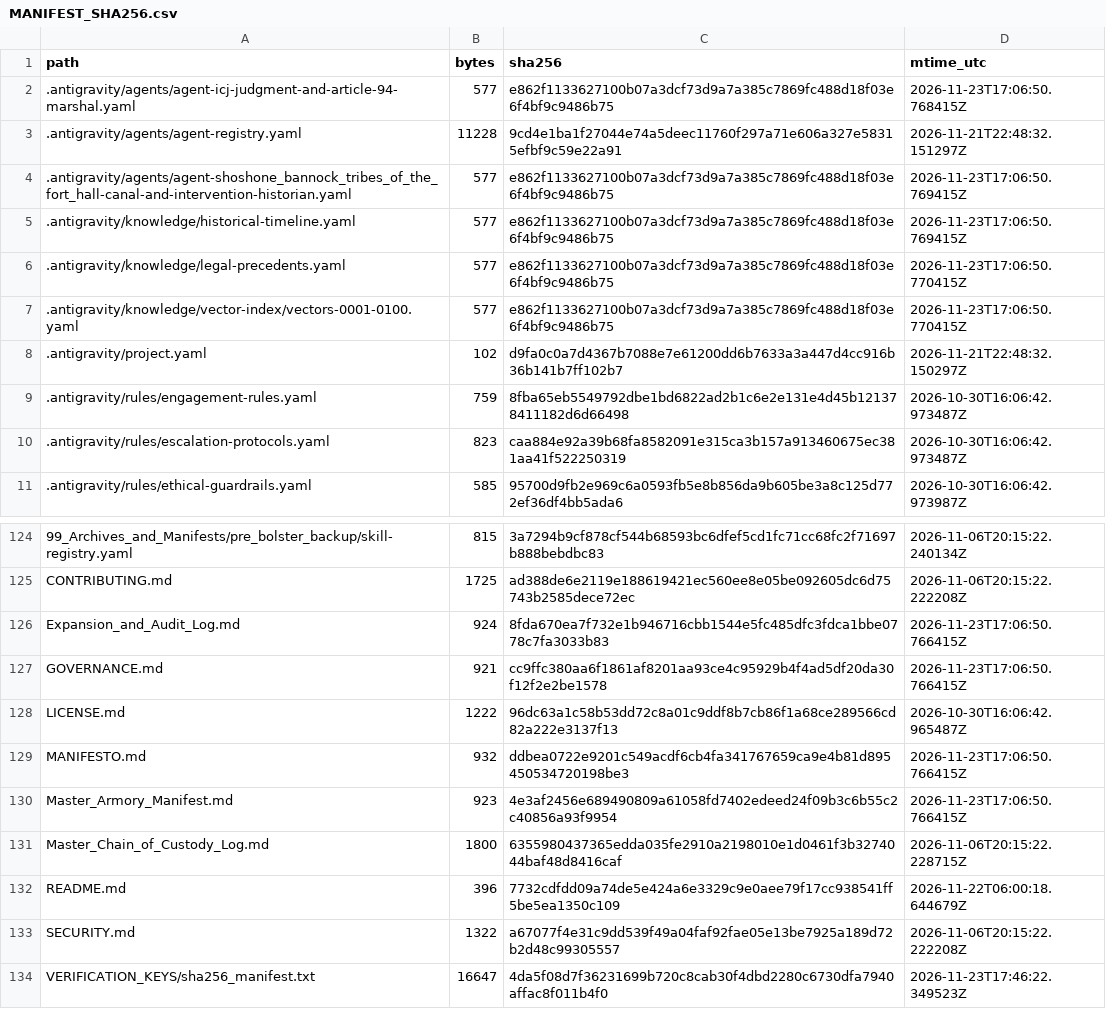
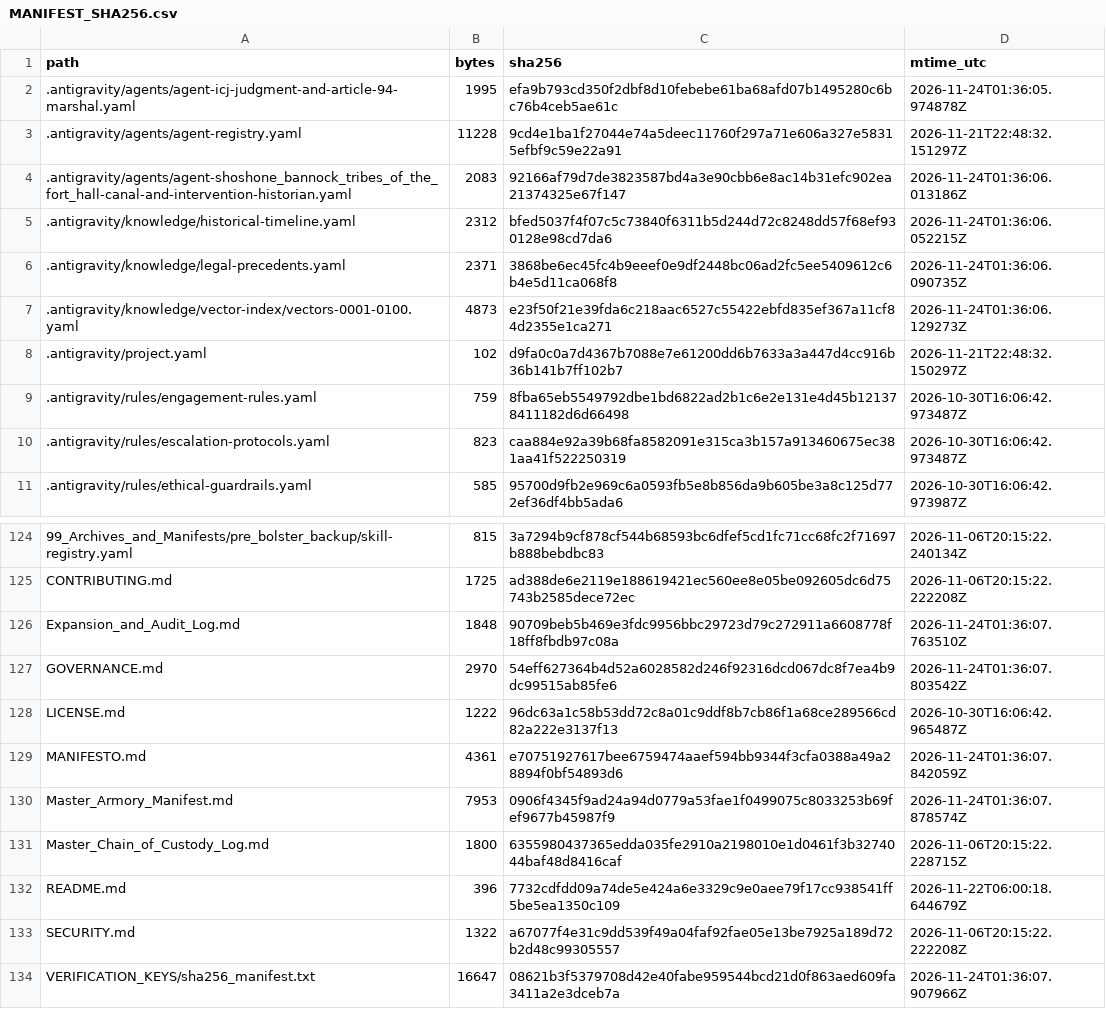
Before and after one commit to GlobalRestitutionAlliance/turtle-island-us-id-shoshone-bannock-tribes-of-the-fort-hall-master-litigation, a CSV file: 99_Archives_and_Manifests/MANIFEST_SHA256.csv, drawn as a sheet; only a part is shown, gaps mark what is left out; the diff covers the shown part only.

```diff
--- a/99_Archives_and_Manifests/MANIFEST_SHA256.csv
+++ b/99_Archives_and_Manifests/MANIFEST_SHA256.csv
@@ -1,8 +1,8 @@
 path,bytes,sha256,mtime_utc
-.antigravity/agents/agent-icj-judgment-and-article-94-marshal.yaml,577,e862f1133627100b07a3dcf73d9a7a385c7869fc488d18f03e6f4bf9c9486b75,2026-11-23T17:06:50.768415Z
+.antigravity/agents/agent-icj-judgment-and-article-94-marshal.yaml,1995,efa9b793cd350f2dbf8d10febebe61ba68afd07b1495280c6bc76b4ceb5ae61c,2026-11-24T01:36:05.974878Z
 .antigravity/agents/agent-registry.yaml,11228,9cd4e1ba1f27044e74a5deec11760f297a71e606a327e58315efbf9c59e22a91,2026-11-21T22:48:32.151297Z
-.antigravity/agents/agent-shoshone_bannock_tribes_of_the_fort_hall-canal-and-intervention-historian.yaml,577,e862f1133627100b07a3dcf73d9a7a385c7869fc488d18f03e6f4bf9c9486b75,2026-11-23T17:06:50.769415Z
-.antigravity/knowledge/historical-timeline.yaml,577,e862f1133627100b07a3dcf73d9a7a385c7869fc488d18f03e6f4bf9c9486b75,2026-11-23T17:06:50.769415Z
-.antigravity/knowledge/legal-precedents.yaml,577,e862f1133627100b07a3dcf73d9a7a385c7869fc488d18f03e6f4bf9c9486b75,2026-11-23T17:06:50.770415Z
-.antigravity/knowledge/vector-index/vectors-0001-0100.yaml,577,e862f1133627100b07a3dcf73d9a7a385c7869fc488d18f03e6f4bf9c9486b75,2026-11-23T17:06:50.770415Z
+.antigravity/agents/agent-shoshone_bannock_tribes_of_the_fort_hall-canal-and-intervention-historian.yaml,2083,92166af79d7de3823587bd4a3e90cbb6e8ac14b31efc902ea21374325e67f147,2026-11-24T01:36:06.013186Z
+.antigravity/knowledge/historical-timeline.yaml,2312,bfed5037f4f07c5c73840f6311b5d244d72c8248dd57f68ef930128e98cd7da6,2026-11-24T01:36:06.052215Z
+.antigravity/knowledge/legal-precedents.yaml,2371,3868be6ec45fc4b9eeef0e9df2448bc06ad2fc5ee5409612c6b4e5d11ca068f8,2026-11-24T01:36:06.090735Z
+.antigravity/knowledge/vector-index/vectors-0001-0100.yaml,4873,e23f50f21e39fda6c218aac6527c55422ebfd835ef367a11cf84d2355e1ca271,2026-11-24T01:36:06.129273Z
 .antigravity/project.yaml,102,d9fa0c0a7d4367b7088e7e61200dd6b7633a3a447d4cc916b36b141b7ff102b7,2026-11-21T22:48:32.150297Z
@@ -125,7 +125,7 @@ path,bytes,sha256,mtime_utc
 CONTRIBUTING.md,1725,ad388de6e2119e188619421ec560ee8e05be092605dc6d75743b2585dece72ec,2026-11-06T20:15:22.222208Z
-Expansion_and_Audit_Log.md,924,8fda670ea7f732e1b946716cbb1544e5fc485dfc3fdca1bbe0778c7fa3033b83,2026-11-23T17:06:50.766415Z
-GOVERNANCE.md,921,cc9ffc380aa6f1861af8201aa93ce4c95929b4f4ad5df20da30f12f2e2be1578,2026-11-23T17:06:50.766415Z
+Expansion_and_Audit_Log.md,1848,90709beb5b469e3fdc9956bbc29723d79c272911a6608778f18ff8fbdb97c08a,2026-11-24T01:36:07.763510Z
+GOVERNANCE.md,2970,54eff627364b4d52a6028582d246f92316dcd067dc8f7ea4b9dc99515ab85fe6,2026-11-24T01:36:07.803542Z
 LICENSE.md,1222,96dc63a1c58b53dd72c8a01c9ddf8b7cb86f1a68ce289566cd82a222e3137f13,2026-10-30T16:06:42.965487Z
-MANIFESTO.md,932,ddbea0722e9201c549acdf6cb4fa341767659ca9e4b81d895450534720198be3,2026-11-23T17:06:50.766415Z
-Master_Armory_Manifest.md,923,4e3af2456e689490809a61058fd7402edeed24f09b3c6b55c2c40856a93f9954,2026-11-23T17:06:50.766415Z
+MANIFESTO.md,4361,e70751927617bee6759474aaef594bb9344f3cfa0388a49a28894f0bf54893d6,2026-11-24T01:36:07.842059Z
+Master_Armory_Manifest.md,7953,0906f4345f9ad24a94d0779a53fae1f0499075c8033253b69fef9677b45987f9,2026-11-24T01:36:07.878574Z
 Master_Chain_of_Custody_Log.md,1800,6355980437365edda035fe2910a2198010e1d0461f3b3274044baf48d8416caf,2026-11-06T20:15:22.228715Z
@@ -133,2 +133,2 @@ README.md,396,7732cdfdd09a74de5e424a6e3329c9e0aee79f17cc938541ff5be5ea1350c109,2
 SECURITY.md,1322,a67077f4e31c9dd539f49a04faf92fae05e13be7925a189d72b2d48c99305557,2026-11-06T20:15:22.222208Z
-VERIFICATION_KEYS/sha256_manifest.txt,16647,4da5f08d7f36231699b720c8cab30f4dbd2280c6730dfa7940affac8f011b4f0,2026-11-23T17:46:22.349523Z
+VERIFICATION_KEYS/sha256_manifest.txt,16647,08621b3f5379708d42e40fabe959544bcd21d0f863aed609fa3411a2e3dceb7a,2026-11-24T01:36:07.907966Z
```
Also changed, not shown: 81 edited cells elsewhere in this file, 37 other files.
